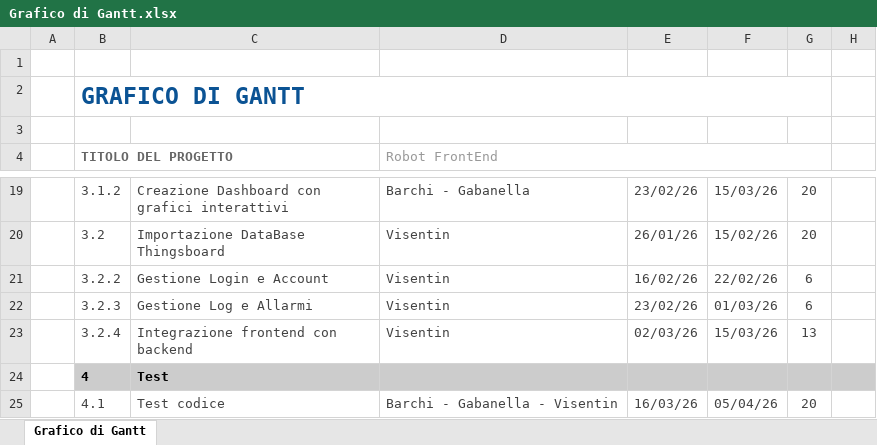
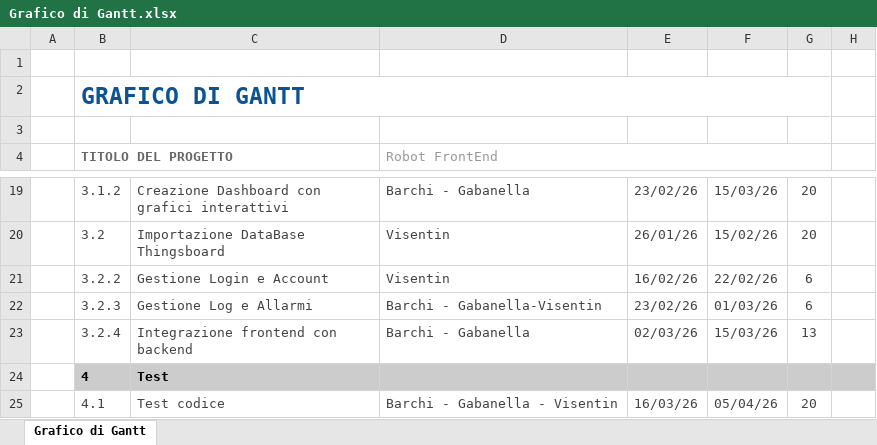
Before and after one commit to barchiii/ProgettoRobot, an Excel workbook: Grafico di Gantt.xlsx, sheet Grafico di Gantt, drawn as a sheet; only a part is shown, gaps mark what is left out; values as stored, in another font and other column widths than the file's, no borders; the diff names each change by its address in the sheet, - before the commit and + after, or states it on an @@ line.

```diff
--- a/Grafico di Gantt.xlsx (sheet Grafico di Gantt)
+++ b/Grafico di Gantt.xlsx (sheet Grafico di Gantt)
-D22 (Robot FrontEnd): Visentin
+D22 (Robot FrontEnd): Barchi - Gabanella-Visentin
-D23 (Robot FrontEnd): Visentin
+D23 (Robot FrontEnd): Barchi - Gabanella
```
Also changed, not shown: 2 other files.
